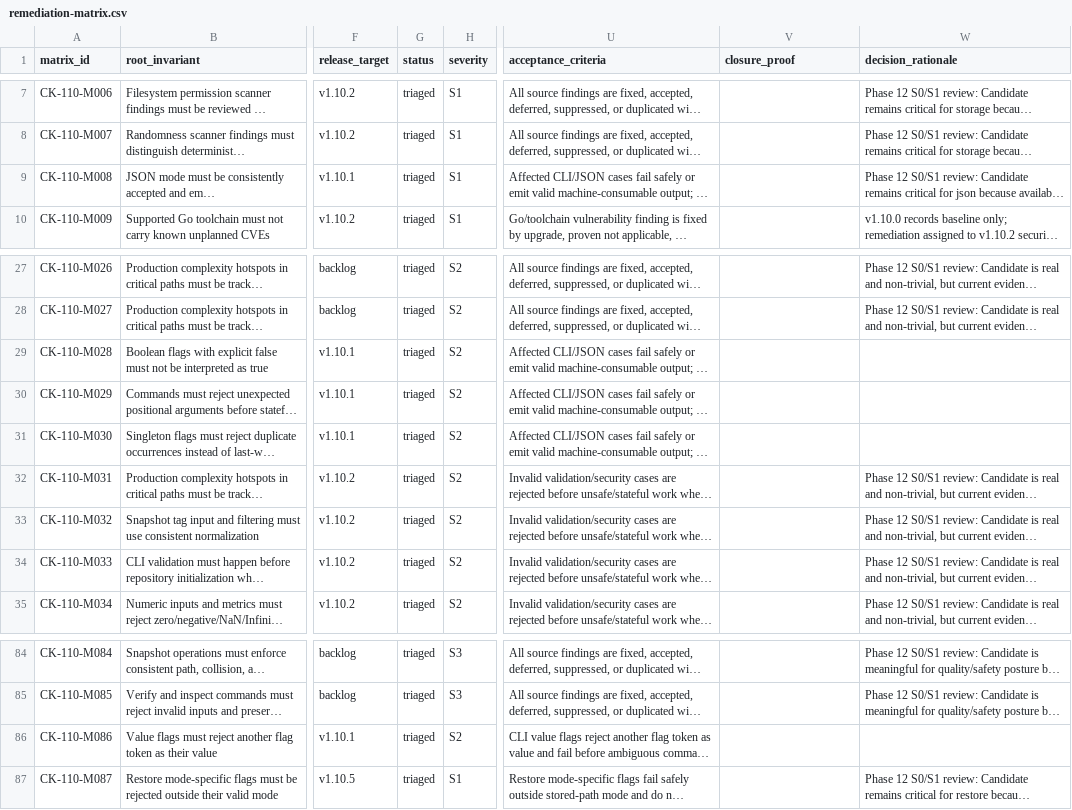
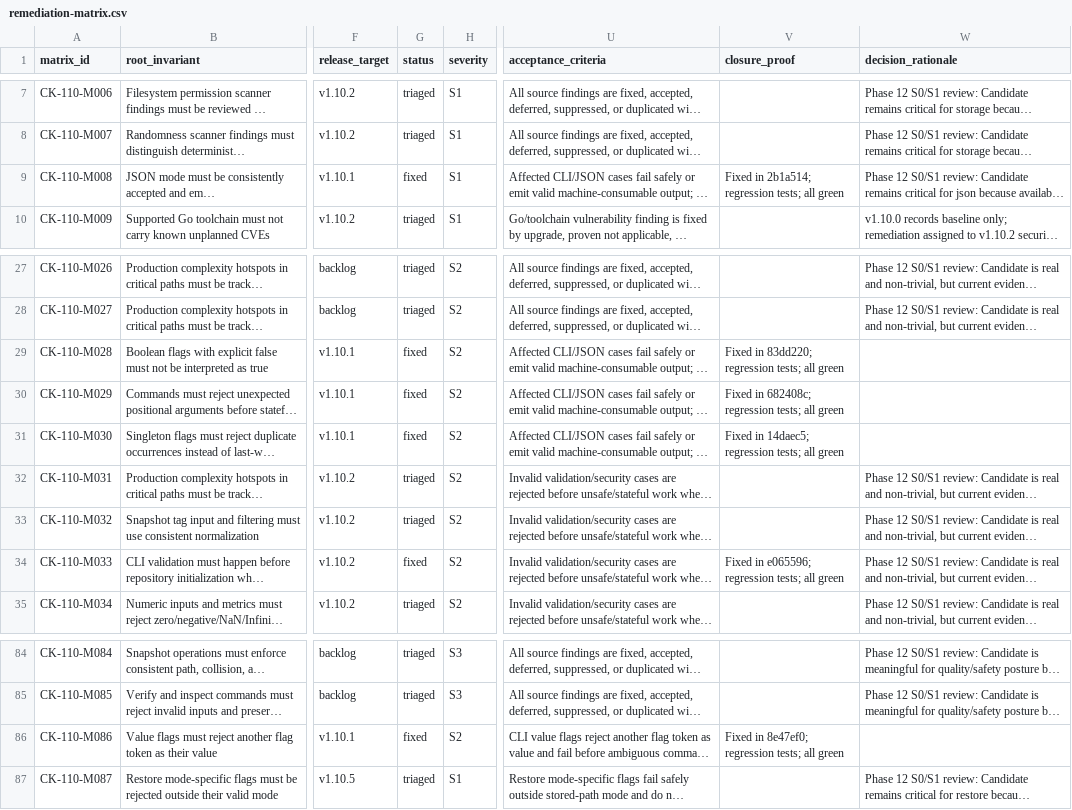
Before and after one commit to franchoy/coldkeep, a CSV file: docs/release/v1.10/remediation-matrix.csv, drawn as a sheet; only a part is shown, gaps mark what is left out; long unchanged cells end in …; the diff names each change by its address in the sheet, - before the commit and + after, or states it on an @@ line.

Commit message:
docs: close v1.10.1 tracker and matrix rows — Phase 10 complete

```diff
--- a/docs/release/v1.10/remediation-matrix.csv
+++ b/docs/release/v1.10/remediation-matrix.csv
-G9 (status): triaged
+G9 (status): fixed
-V9 (closure_proof): (empty)
+V9 (closure_proof): Fixed in 2b1a514; regression tests; all green
-G29:G31 (status): triaged
+G29:G31 (status): fixed
-V29 (closure_proof): (empty)
+V29 (closure_proof): Fixed in 83dd220; regression tests; all green
-V30 (closure_proof): (empty)
+V30 (closure_proof): Fixed in 682408c; regression tests; all green
-V31 (closure_proof): (empty)
+V31 (closure_proof): Fixed in 14daec5; regression tests; all green
-G34 (status): triaged
+G34 (status): fixed
-V34 (closure_proof): (empty)
+V34 (closure_proof): Fixed in e065596; regression tests; all green
-G86 (status): triaged
+G86 (status): fixed
-V86 (closure_proof): (empty)
+V86 (closure_proof): Fixed in 8e47ef0; regression tests; all green
```
Also changed, not shown: 5 other files.
